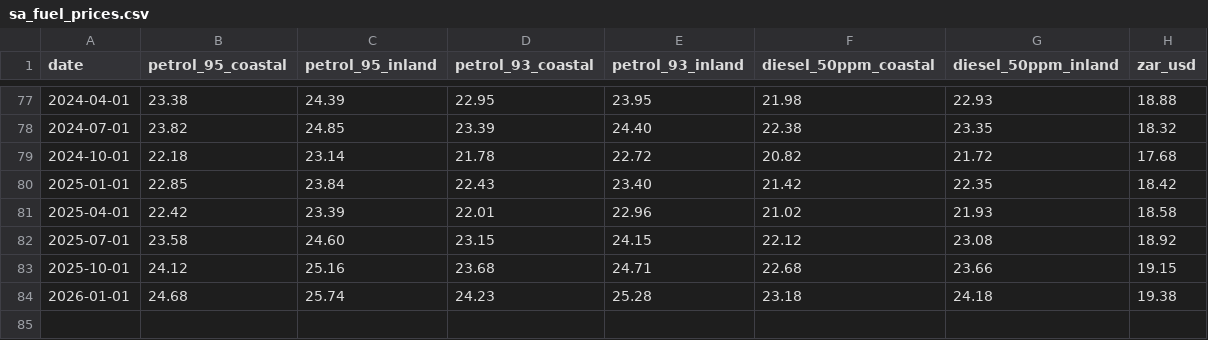
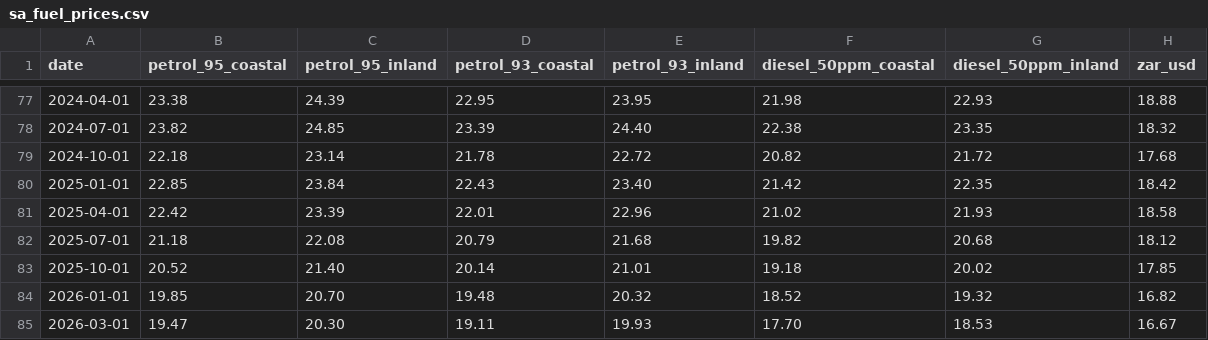
Before and after one commit to seanOriontech/fuel-price-tracker, a CSV file: data/sa_fuel_prices.csv, drawn as a sheet; only a part is shown, gaps mark what is left out.

```diff
--- a/data/sa_fuel_prices.csv
+++ b/data/sa_fuel_prices.csv
@@ -81,4 +81,5 @@ date,petrol_95_coastal,petrol_95_inland,petrol_93_coastal,petrol_93_inland,diese
 2025-04-01,22.42,23.39,22.01,22.96,21.02,21.93,18.58
-2025-07-01,23.58,24.60,23.15,24.15,22.12,23.08,18.92
-2025-10-01,24.12,25.16,23.68,24.71,22.68,23.66,19.15
-2026-01-01,24.68,25.74,24.23,25.28,23.18,24.18,19.38
+2025-07-01,21.18,22.08,20.79,21.68,19.82,20.68,18.12
+2025-10-01,20.52,21.40,20.14,21.01,19.18,20.02,17.85
+2026-01-01,19.85,20.70,19.48,20.32,18.52,19.32,16.82
+2026-03-01,19.47,20.30,19.11,19.93,17.70,18.53,16.67
```
Also changed, not shown: data/brent_oil_prices.csv.
